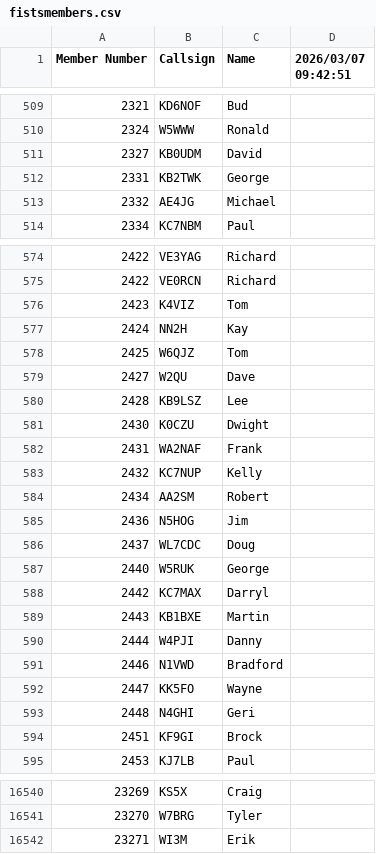
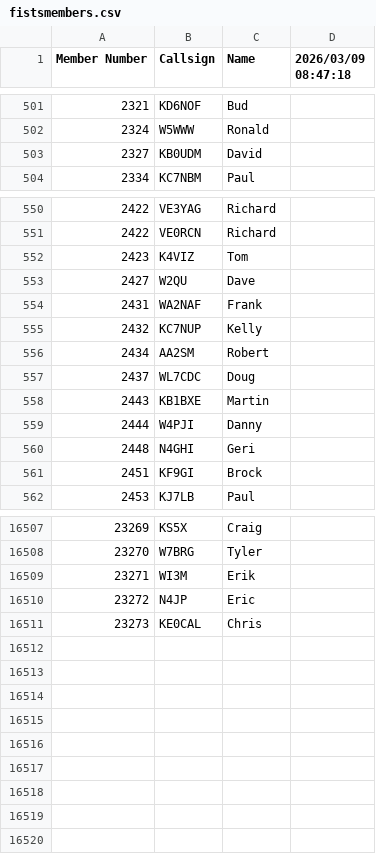
Before and after one commit to bjornekelund/dxlog, a CSV file: fistsspr/fistsmembers.csv, drawn as a sheet; only a part is shown, gaps mark what is left out; the diff covers the shown part only.

```diff
--- a/fistsspr/fistsmembers.csv
+++ b/fistsspr/fistsmembers.csv
@@ -1 +1 @@
-Member Number,Callsign,Name,2026/03/07 09:42:51
+Member Number,Callsign,Name,2026/03/09 08:47:18
@@ -511,4 +503,2 @@ Member Number,Callsign,Name,2026/03/07 09:42:51
 2327,KB0UDM,David
-2331,KB2TWK,George
-2332,AE4JG,Michael
 2334,KC7NBM,Paul
@@ -576,7 +552,3 @@ Member Number,Callsign,Name,2026/03/07 09:42:51
 2423,K4VIZ,Tom
-2424,NN2H,Kay
-2425,W6QJZ,Tom
 2427,W2QU,Dave
-2428,KB9LSZ,Lee
-2430,K0CZU,Dwight
 2431,WA2NAF,Frank
@@ -584,10 +556,5 @@ Member Number,Callsign,Name,2026/03/07 09:42:51
 2434,AA2SM,Robert
-2436,N5HOG,Jim
 2437,WL7CDC,Doug
-2440,W5RUK,George
-2442,KC7MAX,Darryl
 2443,KB1BXE,Martin
 2444,W4PJI,Danny
-2446,N1VWD,Bradford
-2447,KK5FO,Wayne
 2448,N4GHI,Geri
@@ -16542 +16509,3 @@ Member Number,Callsign,Name,2026/03/07 09:42:51
 23271,WI3M,Erik
+23272,N4JP,Eric
+23273,KE0CAL,Chris
```
Also changed, not shown: 22 removed rows and 3 edited cells elsewhere in this file, dig/DIGLISTE.csv, 29 other files.
